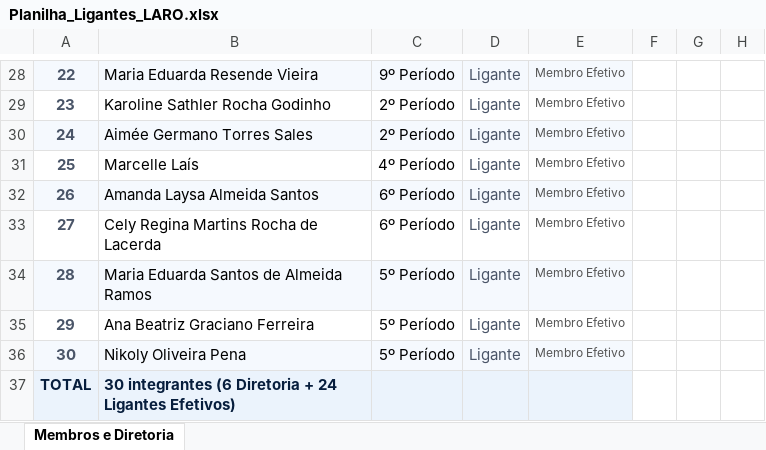
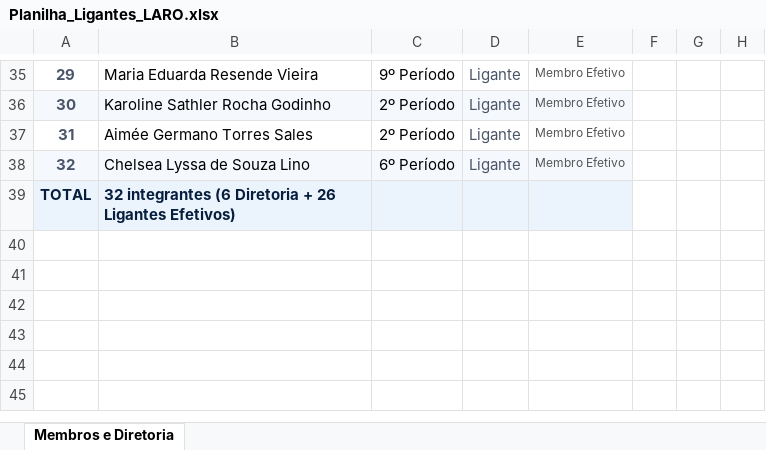
Before and after one commit to GabrielAvelar1/laroarnaldo, an Excel workbook: Planilha_Ligantes_LARO.xlsx, sheet Membros e Diretoria, drawn as a sheet; only a part is shown, gaps mark what is left out; values as stored, in another font and other column widths than the file's, no borders; addresses are those after the commit; the diff covers the shown part only; the diff names each change by its address in the sheet, - before the commit and + after, or states it on an @@ line.

```diff
--- a/Planilha_Ligantes_LARO.xlsx (sheet Membros e Diretoria)
+++ b/Planilha_Ligantes_LARO.xlsx (sheet Membros e Diretoria)
@@ column A renumbered between rows 17 and 38 @@
-A35:E35 fill: #F5F9FE
+A35:E35 fill: none
-A36:E36 fill: none
+A36:E36 fill: #F5F9FE
-A37:E37 fill: #F5F9FE
+A37:E37 fill: none
@@ row 32 moved to row 29: 23 @@
@@ row 33 moved to row 28: 22 @@
@@ row 34 moved to row 27: 21 @@
@@ row 35 moved to row 26: 20 @@
-B38: Nikoly Oliveira Pena
+B38: Chelsea Lyssa de Souza Lino
-C38: 5º Período
+C38: 6º Período
-B39: 30 integrantes (6 Diretoria + 24 Ligantes Efetivos)
+B39: 32 integrantes (6 Diretoria + 26 Ligantes Efetivos)
```
Also changed, not shown: 3 added rows, 1 removed row, 4 moved rows, 4 edited cells and cell formats elsewhere in this sheet, 2 other files.
